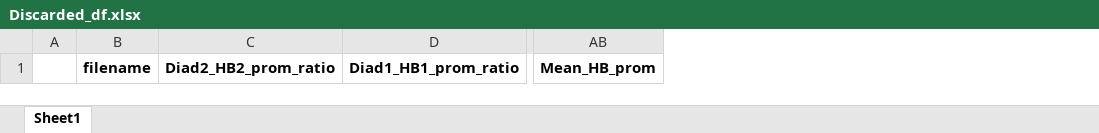
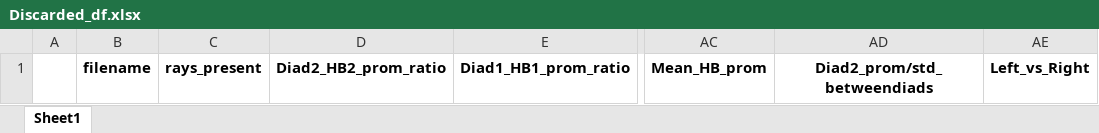
Before and after one commit to PennyWieser/DiadFit, an Excel workbook: docs/Examples/Example1b_CO2_Fluid_Inclusions/Discarded_df.xlsx, sheet Sheet1, drawn as a sheet; only a part is shown, gaps mark what is left out; values as stored, in another font and other column widths than the file's, no borders; the diff names each change by its address in the sheet, - before the commit and + after, or states it on an @@ line.

```diff
--- a/docs/Examples/Example1b_CO2_Fluid_Inclusions/Discarded_df.xlsx (sheet Sheet1)
+++ b/docs/Examples/Example1b_CO2_Fluid_Inclusions/Discarded_df.xlsx (sheet Sheet1)
+column C, row 1: rays_present
+column AD, row 1: Diad2_prom/std_betweendiads
+column AE, row 1: Left_vs_Right
```
Also changed, not shown: 21 other files.
